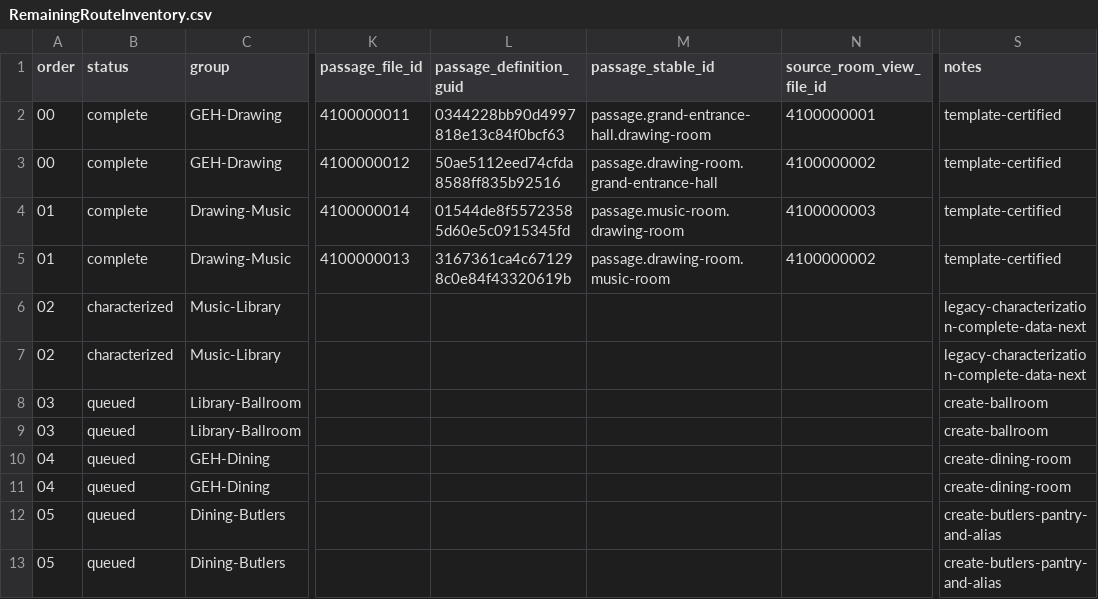
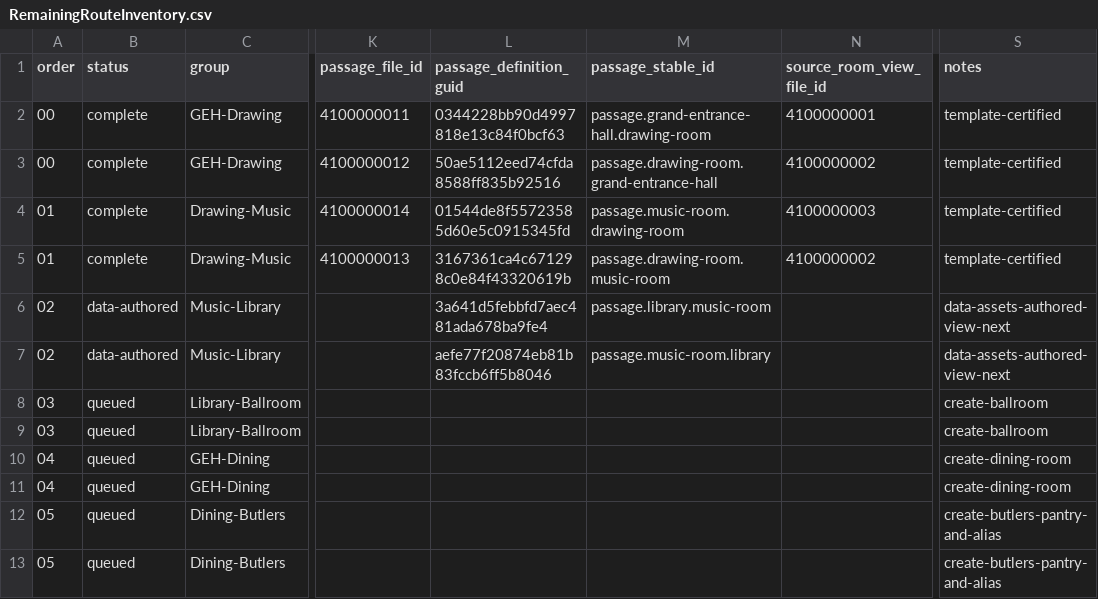
Before and after one commit to redgargoyle/ChateauElsewhere, a CSV file: Docs/Architecture/RemainingRouteInventory.csv, drawn as a sheet; only a part is shown, gaps mark what is left out; the diff names each change by its address in the sheet, - before the commit and + after, or states it on an @@ line.

```diff
--- a/Docs/Architecture/RemainingRouteInventory.csv
+++ b/Docs/Architecture/RemainingRouteInventory.csv
-B6:B7 (status): characterized
+B6:B7 (status): data-authored
-L6 (passage_definition_guid): (empty)
+L6 (passage_definition_guid): 3a641d5febbfd7aec481ada678ba9fe4
-M6 (passage_stable_id): (empty)
+M6 (passage_stable_id): passage.library.music-room
-S6:S7 (notes): legacy-characterization-complete-data-next
+S6:S7 (notes): data-assets-authored-view-next
-L7 (passage_definition_guid): (empty)
+L7 (passage_definition_guid): aefe77f20874eb81b83fccb6ff5b8046
-M7 (passage_stable_id): (empty)
+M7 (passage_stable_id): passage.music-room.library
```
Also changed, not shown: Docs/Architecture/Generated/serialized_script_refs.csv, Docs/Architecture/RuntimeClassMigrationLedger.csv, 13 other files.
